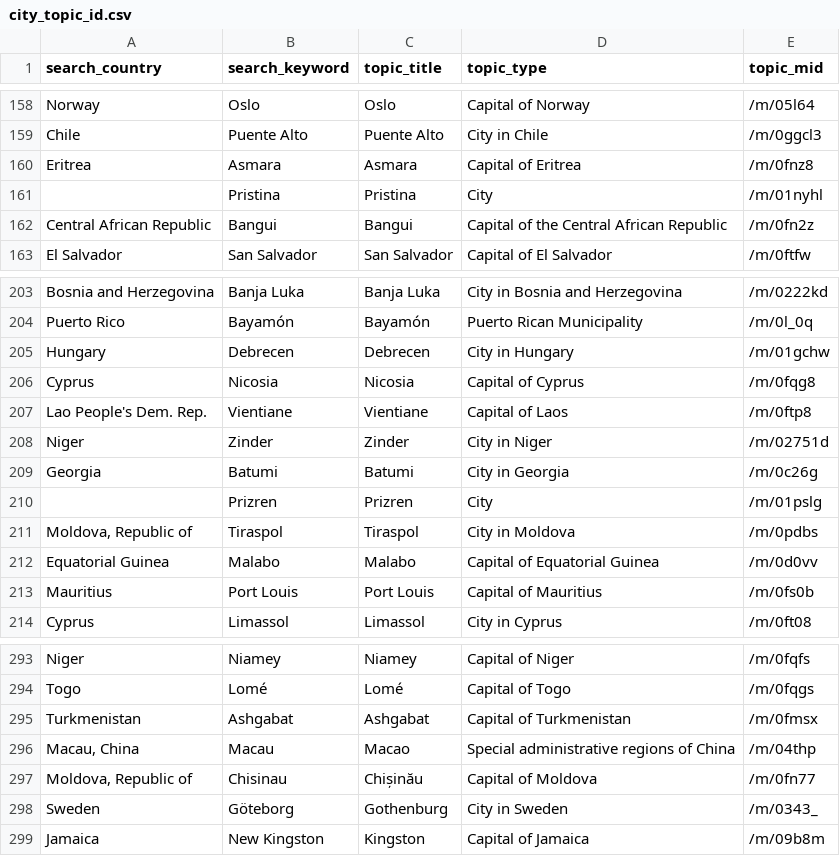
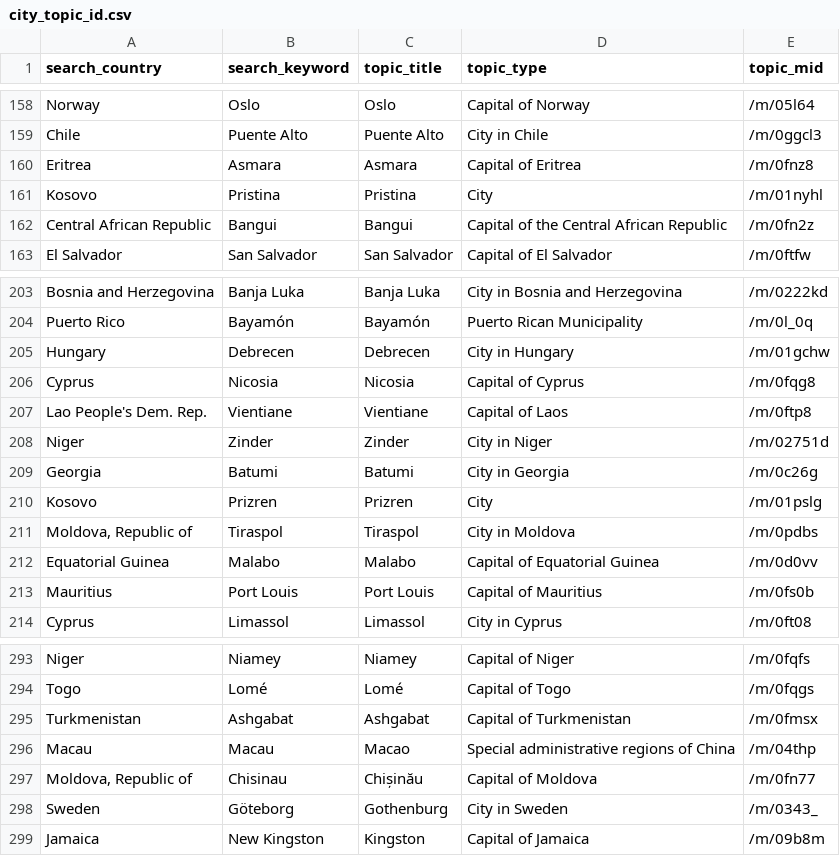
Before and after one commit to 4Freye/refugees, a CSV file: notebooks/trends/topic_ids/city_topic_id.csv, drawn as a sheet; only a part is shown, gaps mark what is left out.

Commit message:
added neighboring cities data

```diff
--- a/notebooks/trends/topic_ids/city_topic_id.csv
+++ b/notebooks/trends/topic_ids/city_topic_id.csv
@@ -160,3 +160,3 @@ Chile,Puente Alto,Puente Alto,City in Chile,/m/0ggcl3
 Eritrea,Asmara,Asmara,Capital of Eritrea,/m/0fnz8
-,Pristina,Pristina,City,/m/01nyhl
+Kosovo,Pristina,Pristina,City,/m/01nyhl
 Central African Republic,Bangui,Bangui,Capital of the Central African Republic,/m/0fn2z
@@ -209,3 +209,3 @@ Niger,Zinder,Zinder,City in Niger,/m/02751d
 Georgia,Batumi,Batumi,City in Georgia,/m/0c26g
-,Prizren,Prizren,City,/m/01pslg
+Kosovo,Prizren,Prizren,City,/m/01pslg
 "Moldova, Republic of",Tiraspol,Tiraspol,City in Moldova,/m/0pdbs
@@ -295,3 +295,3 @@ Togo,Lomé,Lomé,Capital of Togo,/m/0fqgs
 Turkmenistan,Ashgabat,Ashgabat,Capital of Turkmenistan,/m/0fmsx
-"Macau, China",Macau,Macao,Special administrative regions of China,/m/04thp
+Macau,Macau,Macao,Special administrative regions of China,/m/04thp
 "Moldova, Republic of",Chisinau,Chișinău,Capital of Moldova,/m/0fn77
```
Also changed, not shown: 6 other files.
